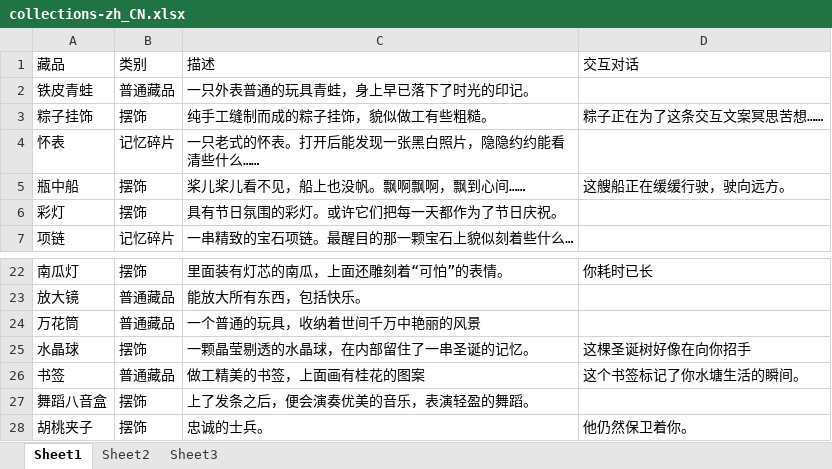
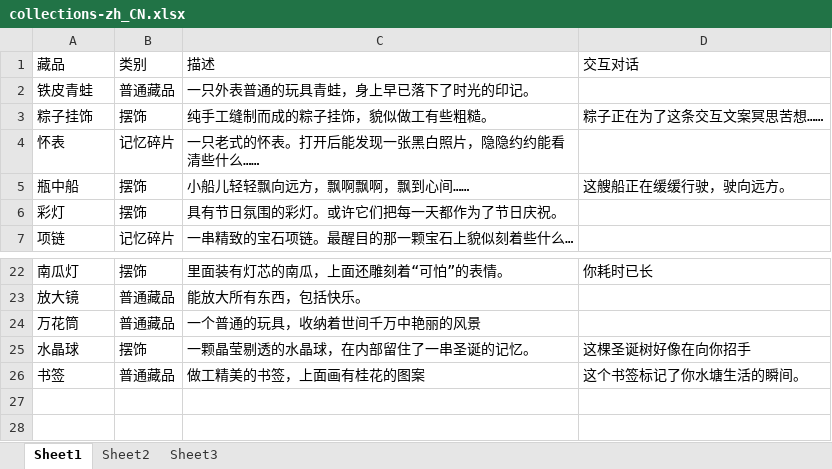
Before and after one commit to BualoStudio/TheNativePond, an Excel workbook: docs/game/collections-zh_CN.xlsx, sheet Sheet1, drawn as a sheet; only a part is shown, gaps mark what is left out; values as stored, in another font and other column widths than the file's, no borders; the diff names each change by its address in the sheet, - before the commit and + after, or states it on an @@ line.

Commit message:
Add files via upload
Signed-off-by: zongzibaby <abczongzi@outlook.com>

```diff
--- a/docs/game/collections-zh_CN.xlsx (sheet Sheet1)
+++ b/docs/game/collections-zh_CN.xlsx (sheet Sheet1)
-C5 (描述): 桨儿桨儿看不见，船上也没帆。飘啊飘啊，飘到心间……
+C5 (描述): 小船儿轻轻飘向远方，飘啊飘啊，飘到心间……
-row 27: 舞蹈八音盒 | 摆饰 | 上了发条之后，便会演奏优美的音乐，表演轻盈的舞蹈。
-row 28: 胡桃夹子 | 摆饰 | 忠诚的士兵。 | 他仍然保卫着你。
```
